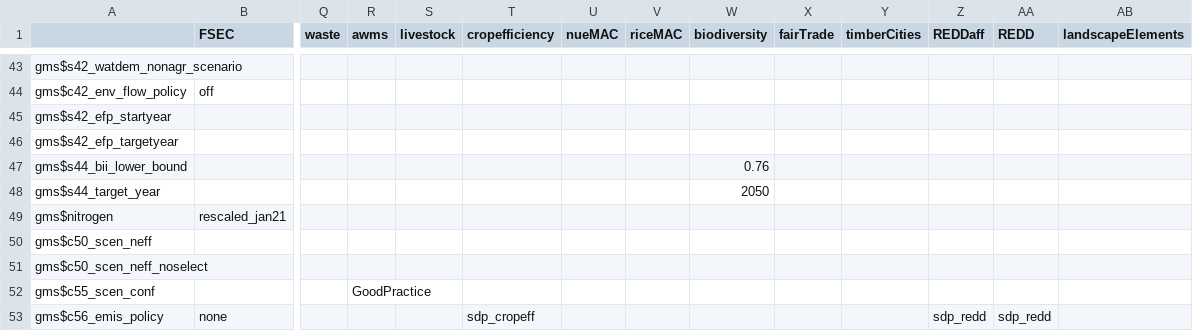
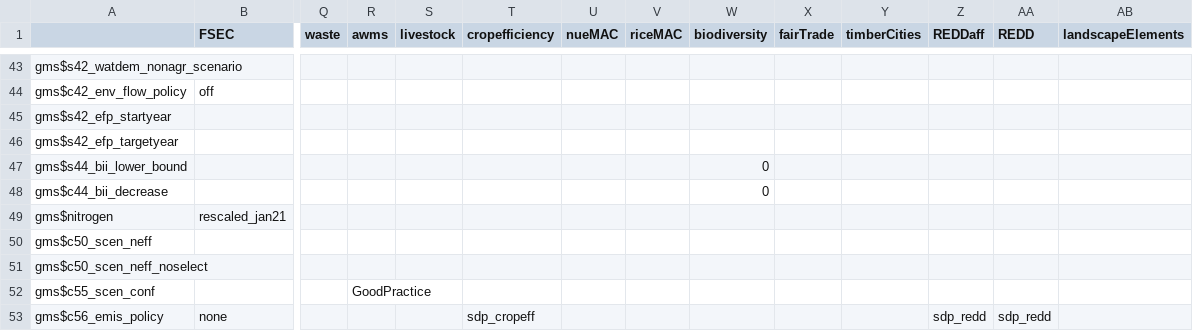
Before and after one commit to magpiemodel/magpie, a CSV file: config/scenario_fsec.csv, drawn as a sheet; only a part is shown, gaps mark what is left out; removed rows and columns are numbered as before the commit, all else as after; rows hold the shown columns only; the diff names each change by its address in the sheet, - before the commit and + after, or states it on an @@ line.

Commit message:
update biodiv

```diff
--- a/config/scenario_fsec.csv
+++ b/config/scenario_fsec.csv
-W47 (biodiversity): 0.76
+W47 (biodiversity): 0
-row 48: gms$s44_target_year |  |  |  |  |  |  |  | 2050
+row 48: gms$c44_bii_decrease |  |  |  |  |  |  |  | 0
```
Also changed, not shown: 16 other files.
